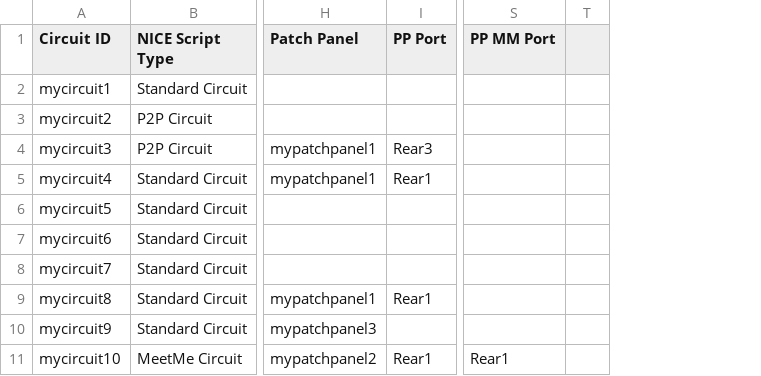
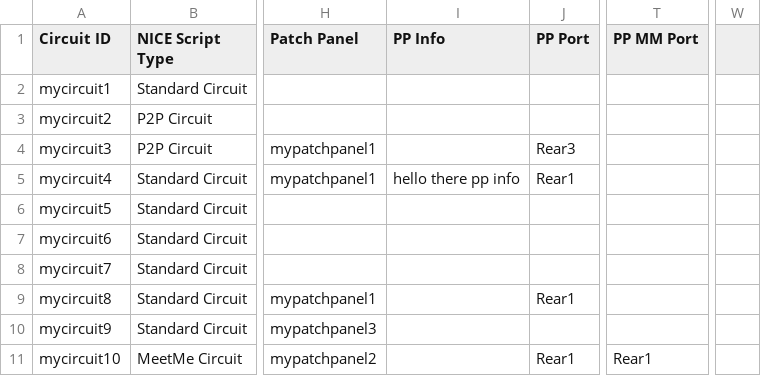
Before and after one commit to nopg/netbox_custom_scripts, a CSV file: runscript-testing/csv-runscript-circuits.csv, drawn as a sheet; only a part is shown, gaps mark what is left out; removed rows and columns are numbered as before the commit, all else as after; the diff names each change by its address in the sheet, - before the commit and + after, or states it on an @@ line.

```diff
--- a/runscript-testing/csv-runscript-circuits.csv
+++ b/runscript-testing/csv-runscript-circuits.csv
+column I (PP Info), row 5: hello there pp info
-column T, empty
+column W, empty
```
Also changed, not shown: 5 other files.
